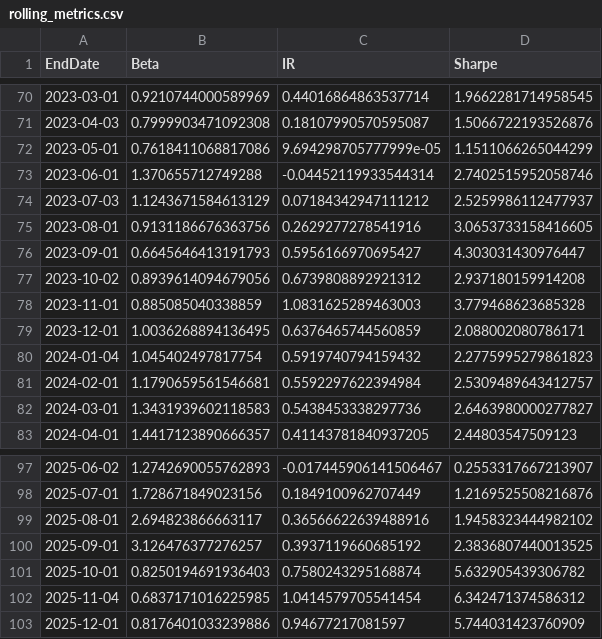
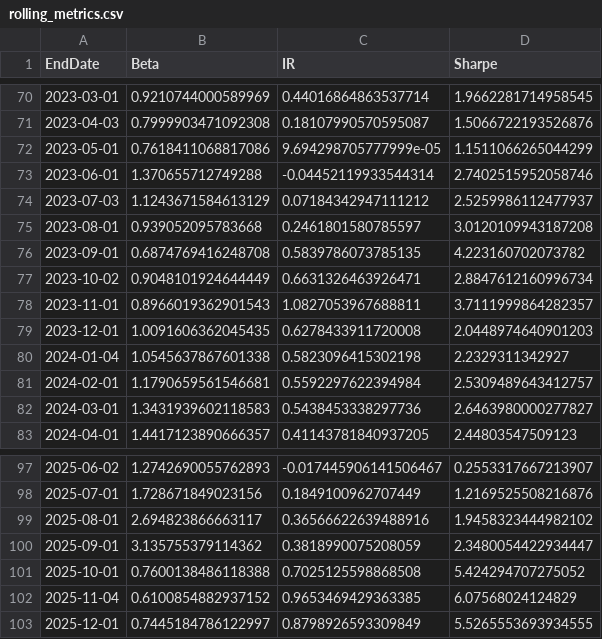
Before and after one commit to EGcapital0926/egcapital-Low-PBR-Strategy, a CSV file: processed/rolling_metrics.csv, drawn as a sheet; only a part is shown, gaps mark what is left out; the diff covers the shown part only.

```diff
--- a/processed/rolling_metrics.csv
+++ b/processed/rolling_metrics.csv
@@ -74,8 +74,8 @@ EndDate,Beta,IR,Sharpe
 2023-07-03,1.1243671584613129,0.07184342947111212,2.5259986112477937
-2023-08-01,0.9131186676363756,0.2629277278541916,3.0653733158416605
-2023-09-01,0.6645646413191793,0.5956166970695427,4.303031430976447
-2023-10-02,0.8939614094679056,0.6739808892921312,2.937180159914208
-2023-11-01,0.885085040338859,1.0831625289463003,3.779468623685328
-2023-12-01,1.0036268894136495,0.6376465744560859,2.088002080786171
-2024-01-04,1.045402497817754,0.5919740794159432,2.2775995279861823
+2023-08-01,0.939052095783668,0.2461801580785597,3.0120109943187208
+2023-09-01,0.6874769416248708,0.5839786073785135,4.223160702073782
+2023-10-02,0.9048101924644449,0.6631326463926471,2.8847612160996734
+2023-11-01,0.8966019362901543,1.0827053967688811,3.7111999864282357
+2023-12-01,1.0091606362045435,0.6278433911720008,2.0448974640901203
+2024-01-04,1.0545637867601338,0.5823096415302198,2.2329311342927
 2024-02-01,1.1790659561546681,0.5592297622394984,2.5309489643412757
@@ -99,5 +99,5 @@ EndDate,Beta,IR,Sharpe
 2025-08-01,2.694823866663117,0.36566622639488916,1.9458323444982102
-2025-09-01,3.126476377276257,0.3937119660685192,2.3836807440013525
-2025-10-01,0.8250194691936403,0.7580243295168874,5.632905439306782
-2025-11-04,0.6837171016225985,1.0414579705541454,6.342471374586312
-2025-12-01,0.8176401033239886,0.94677217081597,5.744031423760909
+2025-09-01,3.135755379114362,0.3818990075208059,2.3480054422934447
+2025-10-01,0.7600138486118388,0.7025125598868508,5.424294707275052
+2025-11-04,0.6100854882937152,0.9653469429363385,6.07568024124829
+2025-12-01,0.7445184786122997,0.8798926593309849,5.5265553693934555
```
Also changed, not shown: 45 edited cells elsewhere in this file, processed/factor_exposures.csv, processed/monte_carlo_simulation.csv, 15 other files.
